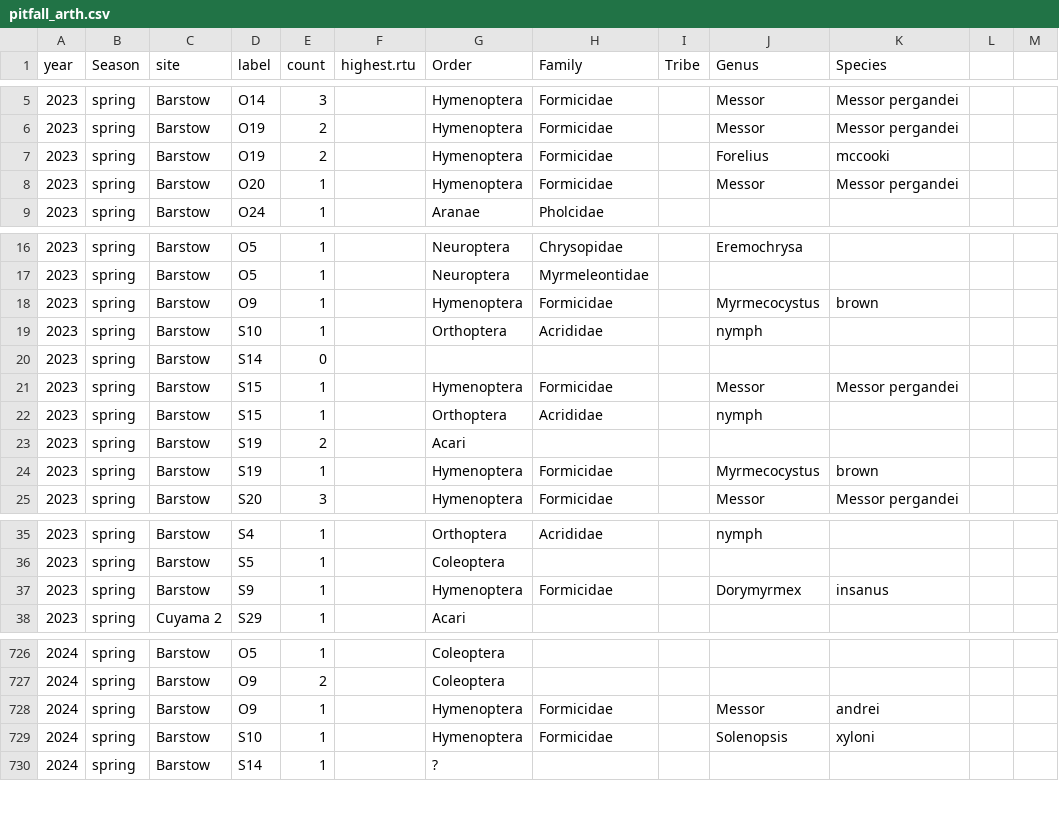
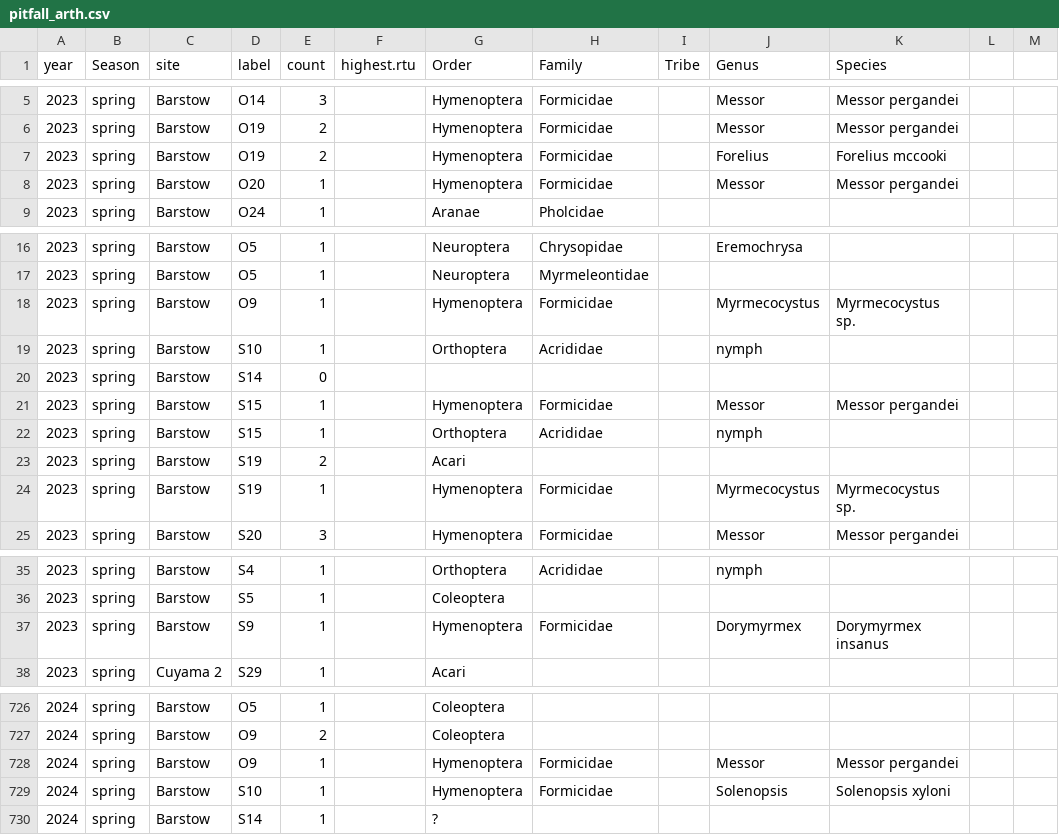
Before and after one commit to jennabraun/stressgradient_ants_seeds, a CSV file: Raw Data/pitfall_arth.csv, drawn as a sheet; only a part is shown, gaps mark what is left out; the diff covers the shown part only.

```diff
--- a/Raw Data/pitfall_arth.csv
+++ b/Raw Data/pitfall_arth.csv
@@ -6,3 +6,3 @@ year,Season,site,label,count,highest.rtu,Order,Family,Tribe,Genus,Species,,
 2023,spring,Barstow,O19,2,,Hymenoptera,Formicidae,,Messor,Messor pergandei,,
-2023,spring,Barstow,O19,2,,Hymenoptera,Formicidae,,Forelius,mccooki,,
+2023,spring,Barstow,O19,2,,Hymenoptera,Formicidae,,Forelius,Forelius mccooki,,
 2023,spring,Barstow,O20,1,,Hymenoptera,Formicidae,,Messor,Messor pergandei,,
@@ -17,3 +17,3 @@ year,Season,site,label,count,highest.rtu,Order,Family,Tribe,Genus,Species,,
 2023,spring,Barstow,O5,1,,Neuroptera,Myrmeleontidae,,,,,
-2023,spring,Barstow,O9,1,,Hymenoptera,Formicidae,,Myrmecocystus,brown,,
+2023,spring,Barstow,O9,1,,Hymenoptera,Formicidae,,Myrmecocystus,Myrmecocystus sp.,,
 2023,spring,Barstow,S10,1,,Orthoptera,Acrididae,,nymph,,,
@@ -23,3 +23,3 @@ year,Season,site,label,count,highest.rtu,Order,Family,Tribe,Genus,Species,,
 2023,spring,Barstow,S19,2,,Acari,,,,,,
-2023,spring,Barstow,S19,1,,Hymenoptera,Formicidae,,Myrmecocystus,brown,,
+2023,spring,Barstow,S19,1,,Hymenoptera,Formicidae,,Myrmecocystus,Myrmecocystus sp.,,
 2023,spring,Barstow,S20,3,,Hymenoptera,Formicidae,,Messor,Messor pergandei,,
@@ -36,3 +36,3 @@ year,Season,site,label,count,highest.rtu,Order,Family,Tribe,Genus,Species,,
 2023,spring,Barstow,S5,1,,Coleoptera,,,,,,
-2023,spring,Barstow,S9,1,,Hymenoptera,Formicidae,,Dorymyrmex,insanus,,
+2023,spring,Barstow,S9,1,,Hymenoptera,Formicidae,,Dorymyrmex,Dorymyrmex insanus,,
 2023,spring,Cuyama 2,S29,1,,Acari,,,,,,
@@ -727,4 +727,4 @@ year,Season,site,label,count,highest.rtu,Order,Family,Tribe,Genus,Species,,
 2024,spring,Barstow,O9,2,,Coleoptera,,,,,,
-2024,spring,Barstow,O9,1,,Hymenoptera,Formicidae,,Messor,andrei,,
-2024,spring,Barstow,S10,1,,Hymenoptera,Formicidae,,Solenopsis,xyloni,,
+2024,spring,Barstow,O9,1,,Hymenoptera,Formicidae,,Messor,Messor pergandei,,
+2024,spring,Barstow,S10,1,,Hymenoptera,Formicidae,,Solenopsis,Solenopsis xyloni,,
 2024,spring,Barstow,S14,1,,?,,,,,,
```
Also changed, not shown: 7 edited cells elsewhere in this file, clean data/annuallist.csv, 6 other files.
